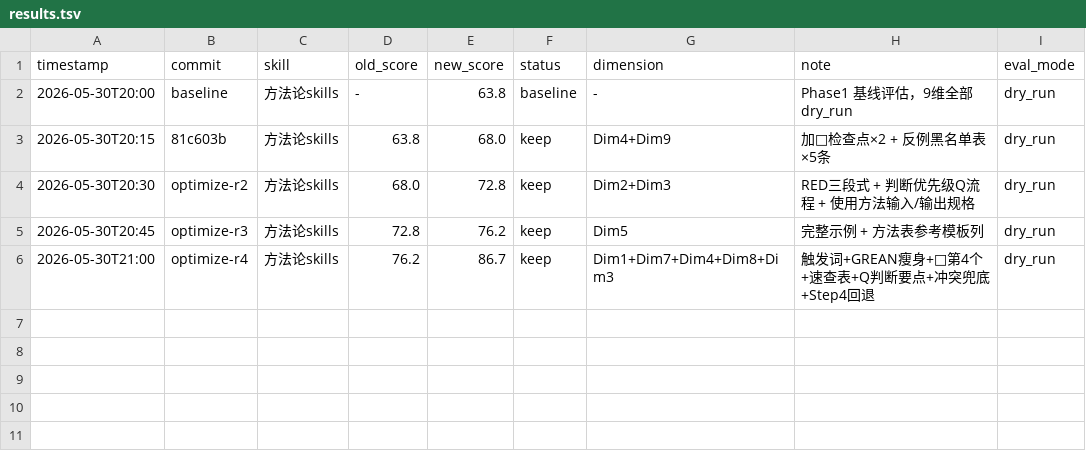
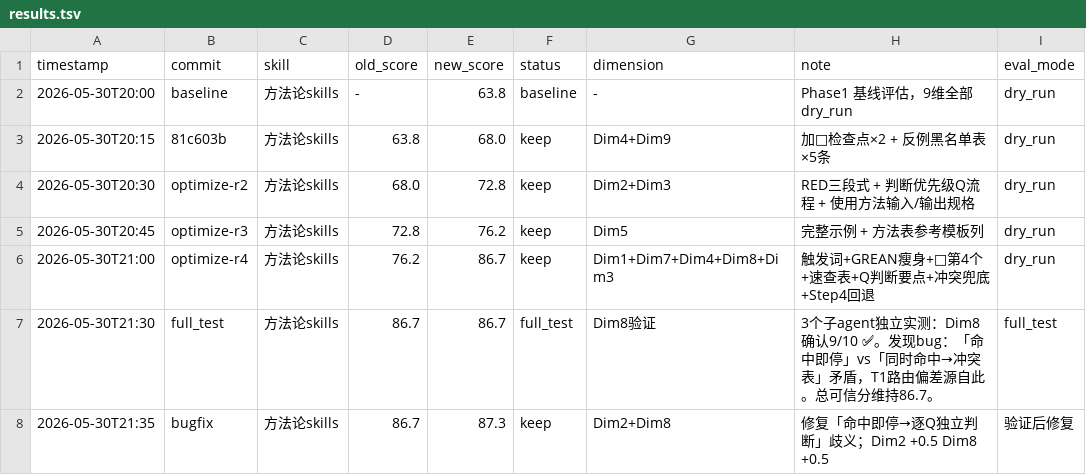
Before and after one commit to deosiree/cursor-config, a TSV file: common-skills/方法论skills/results.tsv, drawn as a sheet.

Commit message:
optimize 方法论skills: full_test验证+bugfix — Dim8实测确认9/10, 修复命中即停歧义

```diff
--- a/common-skills/方法论skills/results.tsv
+++ b/common-skills/方法论skills/results.tsv
@@ -6 +6,3 @@ timestamp	commit	skill	old_score	new_score	status	dimension	note	eval_mode
 2026-05-30T21:00	optimize-r4	方法论skills	76.2	86.7	keep	Dim1+Dim7+Dim4+Dim8+Dim3	触发词+GREAN瘦身+🔴第4个+速查表+Q判断要点+冲突兜底+Step4回退	dry_run
+2026-05-30T21:30	full_test	方法论skills	86.7	86.7	full_test	Dim8验证	3个子agent独立实测：Dim8确认9/10 ✅。发现bug：「命中即停」vs「同时命中→冲突表」矛盾，T1路由偏差源自此。总可信分维持86.7。	full_test
+2026-05-30T21:35	bugfix	方法论skills	86.7	87.3	keep	Dim2+Dim8	修复「命中即停→逐Q独立判断」歧义；Dim2 +0.5 Dim8 +0.5	验证后修复
```
Also changed, not shown: 1 other file.
